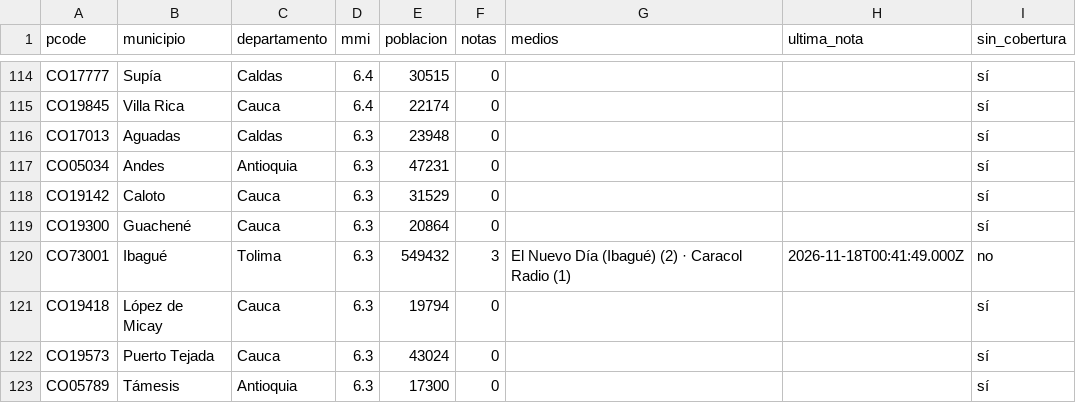
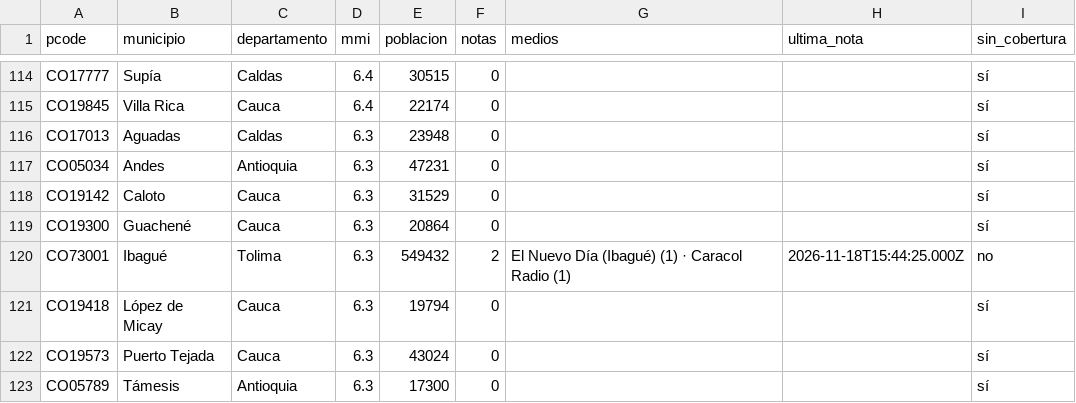
Before and after one commit to YesidAlmanzaGamba/report_cali, a CSV file: data/export/cobertura-por-municipio.csv, drawn as a sheet; only a part is shown, gaps mark what is left out; the diff covers the shown part only.

```diff
--- a/data/export/cobertura-por-municipio.csv
+++ b/data/export/cobertura-por-municipio.csv
@@ -119,3 +119,3 @@ CO19142,Caloto,Cauca,6.3,31529,0,,,sí
 CO19300,Guachené,Cauca,6.3,20864,0,,,sí
-CO73001,Ibagué,Tolima,6.3,549432,3,El Nuevo Día (Ibagué) (2) · Caracol Radio (1),2026-11-18T00:41:49.000Z,no
+CO73001,Ibagué,Tolima,6.3,549432,2,El Nuevo Día (Ibagué) (1) · Caracol Radio (1),2026-11-18T15:44:25.000Z,no
 CO19418,López de Micay,Cauca,6.3,19794,0,,,sí
```
Also changed, not shown: 1 added row, 1 removed row and 23 edited cells elsewhere in this file, 4 other files.
